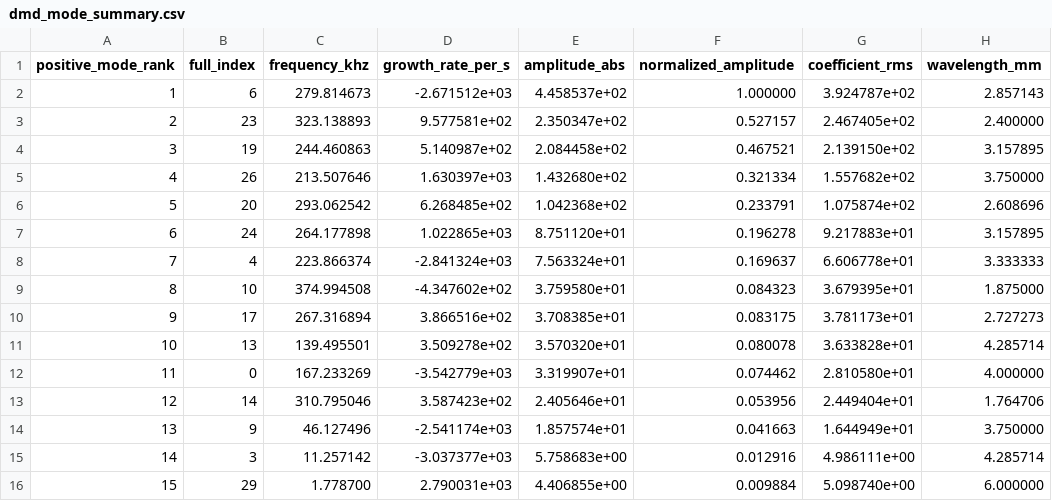
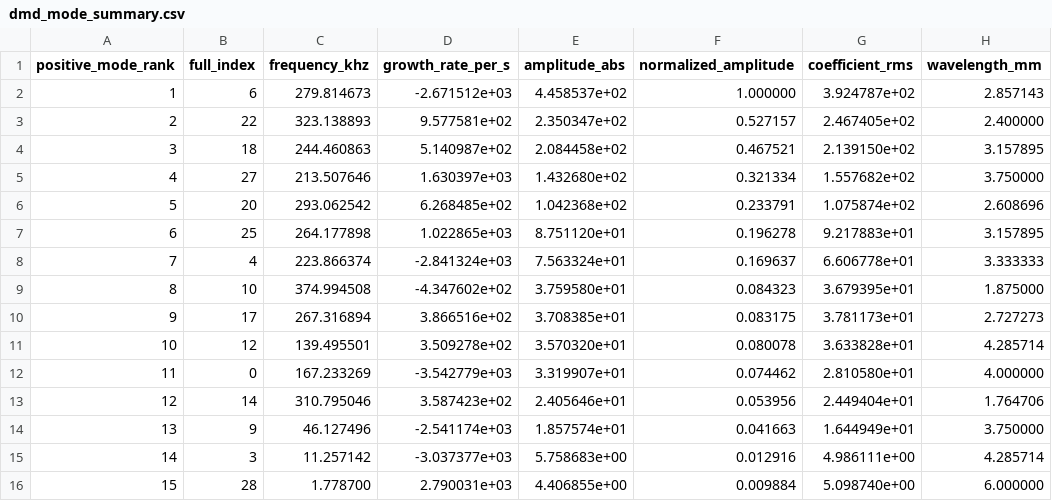
Before and after one commit to BARDAK1995/dmd-flowfield-tutorial, a CSV file: examples/HypersonicFlowOverPlate/results/04_dmd/pressure/tables/dmd_mode_summary.csv, drawn as a sheet; only a part is shown; the diff names each change by its address in the sheet, - before the commit and + after, or states it on an @@ line.

Commit message:
Update hypersonic DMD tutorial outputs

```diff
--- a/examples/HypersonicFlowOverPlate/results/04_dmd/pressure/tables/dmd_mode_summary.csv
+++ b/examples/HypersonicFlowOverPlate/results/04_dmd/pressure/tables/dmd_mode_summary.csv
-B3 (full_index): 23
+B3 (full_index): 22
-B4 (full_index): 19
+B4 (full_index): 18
-B5 (full_index): 26
+B5 (full_index): 27
-B7 (full_index): 24
+B7 (full_index): 25
-B11 (full_index): 13
+B11 (full_index): 12
-B16 (full_index): 29
+B16 (full_index): 28
```
Also changed, not shown: 7 other files.
